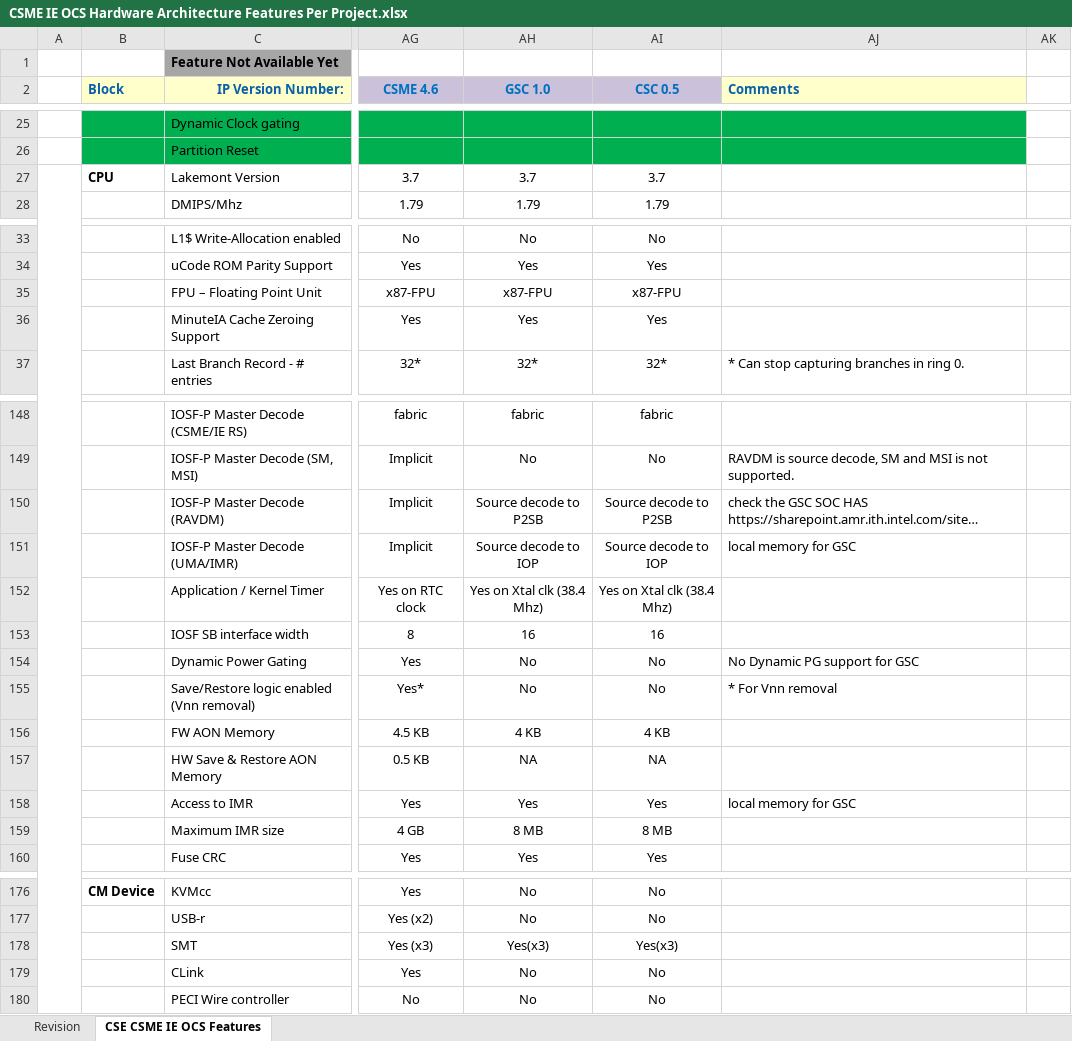
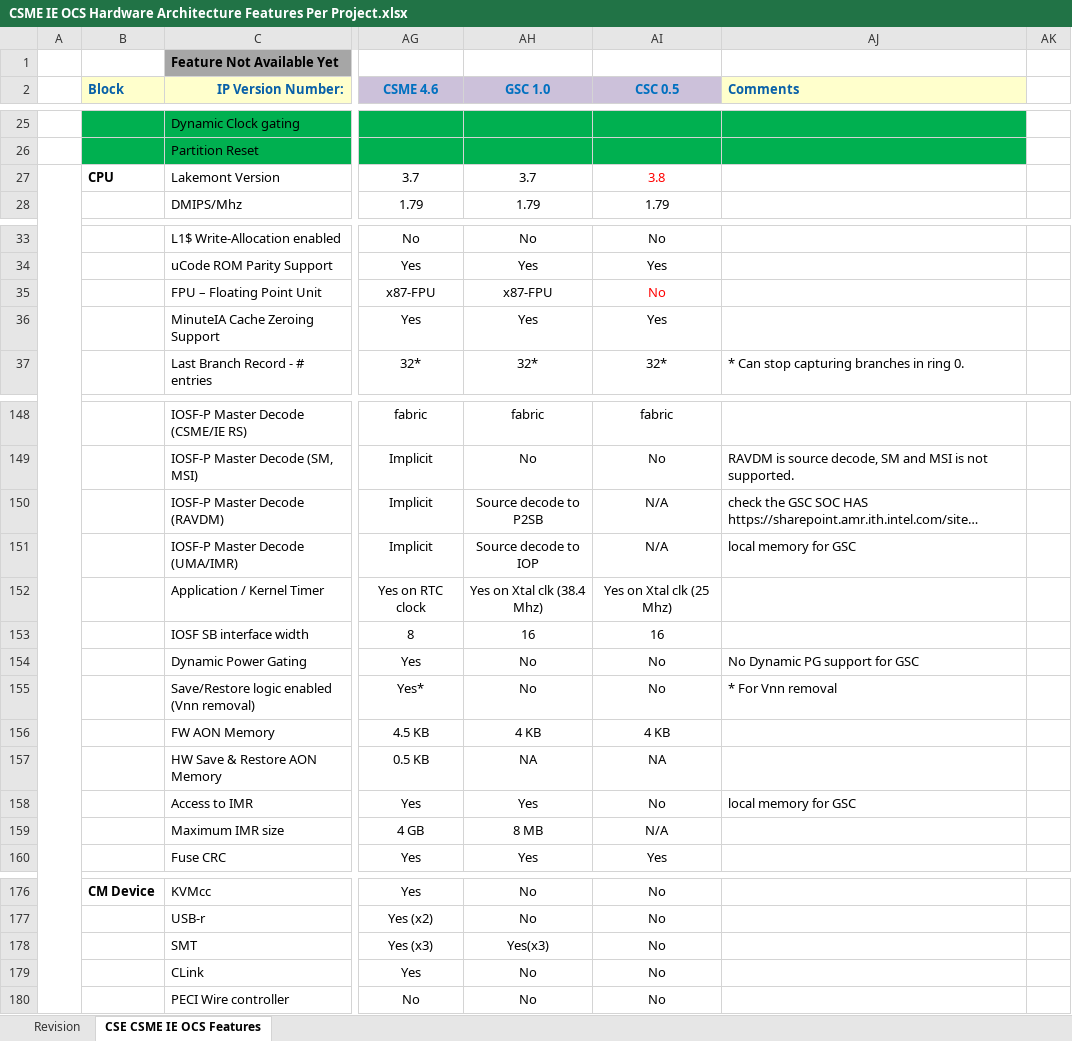
Before and after one commit to jason-ytsao/exp_submodule, an Excel workbook: ArchSpecs/Working/CSME IE OCS Hardware Architecture Features Per Project.xlsx, sheet CSE CSME IE OCS Features, drawn as a sheet; only a part is shown, gaps mark what is left out; long unchanged cells end in …; values as stored, in another font and other column widths than the file's, no borders; the diff covers the shown part only; the diff names each change by its address in the sheet, - before the commit and + after, or states it on an @@ line.

Commit message:
ATS configuration update
[git-p4: depot-paths = "//depot/projects/coe/CSME/": change = 763520]

```diff
--- a/ArchSpecs/Working/CSME IE OCS Hardware Architecture Features Per Project.xlsx (sheet CSE CSME IE OCS Features)
+++ b/ArchSpecs/Working/CSME IE OCS Hardware Architecture Features Per Project.xlsx (sheet CSE CSME IE OCS Features)
-AI27 (CSC 0.5): 3.7
+AI27 (CSC 0.5): 3.8
-AI27 text colour: black
+AI27 text colour: #FF0000
-AI35 (CSC 0.5): x87-FPU
+AI35 (CSC 0.5): No
-AI35 text colour: black
+AI35 text colour: #FF0000
-AI150 (CSC 0.5): Source decode to P2SB
+AI150 (CSC 0.5): N/A
-AI151 (CSC 0.5): Source decode to IOP
+AI151 (CSC 0.5): N/A
-AI152 (CSC 0.5): Yes on Xtal clk (38.4 Mhz)
+AI152 (CSC 0.5): Yes on Xtal clk (25 Mhz)
-AI158 (CSC 0.5): Yes
+AI158 (CSC 0.5): No
-AI159 (CSC 0.5): 8 MB
+AI159 (CSC 0.5): N/A
-AI178 (CSC 0.5): Yes(x3)
+AI178 (CSC 0.5): No
```
Also changed, not shown: 1 edited cell elsewhere in this sheet, sheet Revision.
